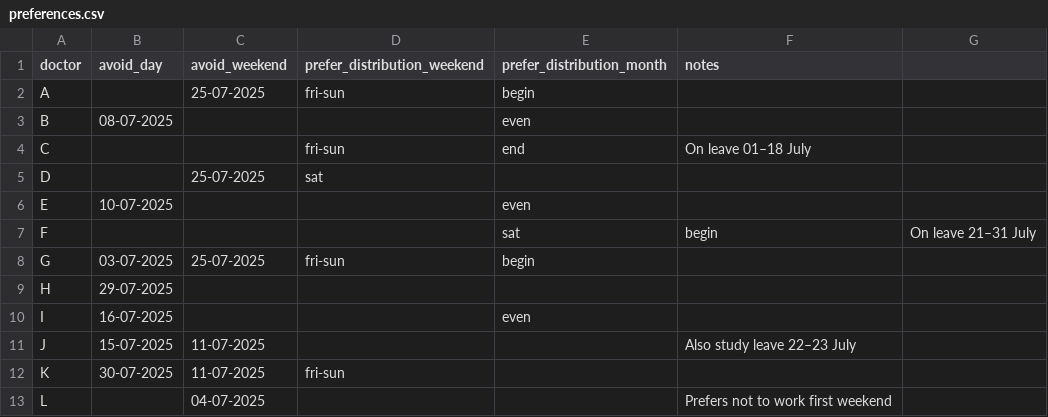
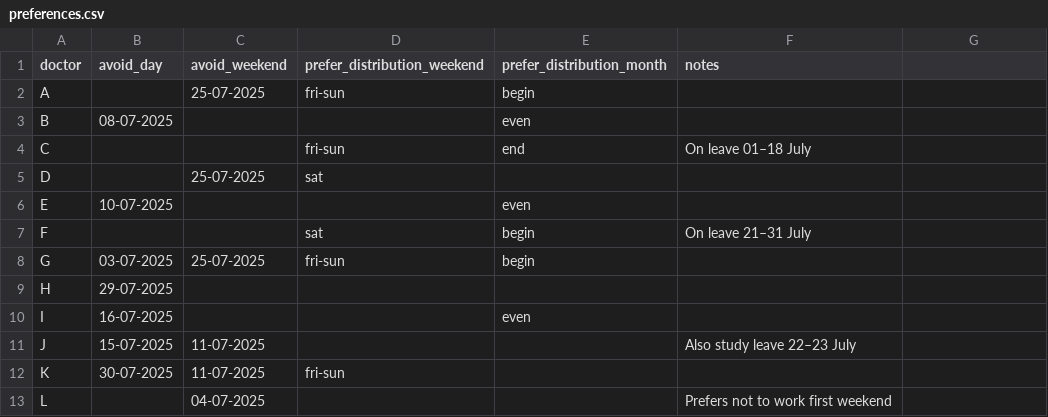
Before and after one commit to Fire-Ferret44/cs50-final, a CSV file: data/input/preferences.csv, drawn as a sheet.

Commit message:
Fix alignment for columns

```diff
--- a/data/input/preferences.csv
+++ b/data/input/preferences.csv
@@ -6,3 +6,3 @@ D,,25-07-2025,sat,,
 E,10-07-2025,,,even,
-F,,,,sat,begin,On leave 21–31 July
+F,,,sat,begin,On leave 21–31 July
 G,03-07-2025,25-07-2025,fri-sun,begin,
```
